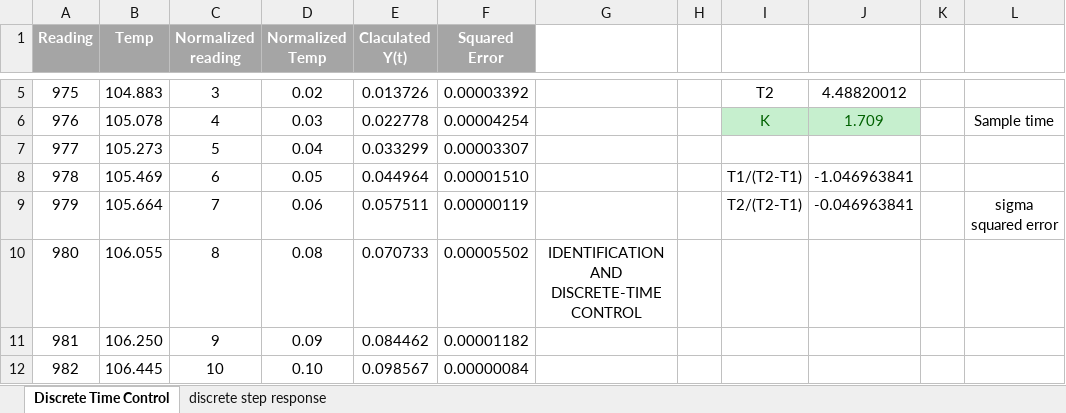
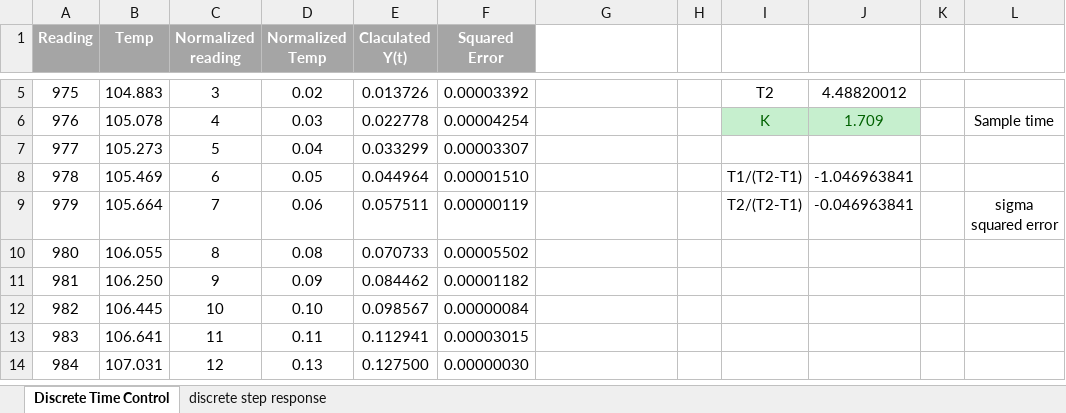
Before and after one commit to J0O0SEPH/Automation_CONTINUOUS-TIME-LINEAR-TIME-INVARIANT, an Excel workbook: IDENTIFICATION AND DISCRETE-TIME CONTROL.xlsx, sheet Discrete Time Control, drawn as a sheet; only a part is shown, gaps mark what is left out; the shorter side is filled out with more unchanged rows; values as stored, in another font and other column widths than the file's, no borders; charts and pictures not drawn; the diff names each change by its address in the sheet, - before the commit and + after, or states it on an @@ line.

Commit message:
sample data

```diff
--- a/IDENTIFICATION AND DISCRETE-TIME CONTROL.xlsx (sheet Discrete Time Control)
+++ b/IDENTIFICATION AND DISCRETE-TIME CONTROL.xlsx (sheet Discrete Time Control)
-G10: IDENTIFICATION AND DISCRETE-TIME CONTROL
+G10: (empty)
```
Also changed, not shown: charts or pictures, 1 other file.
